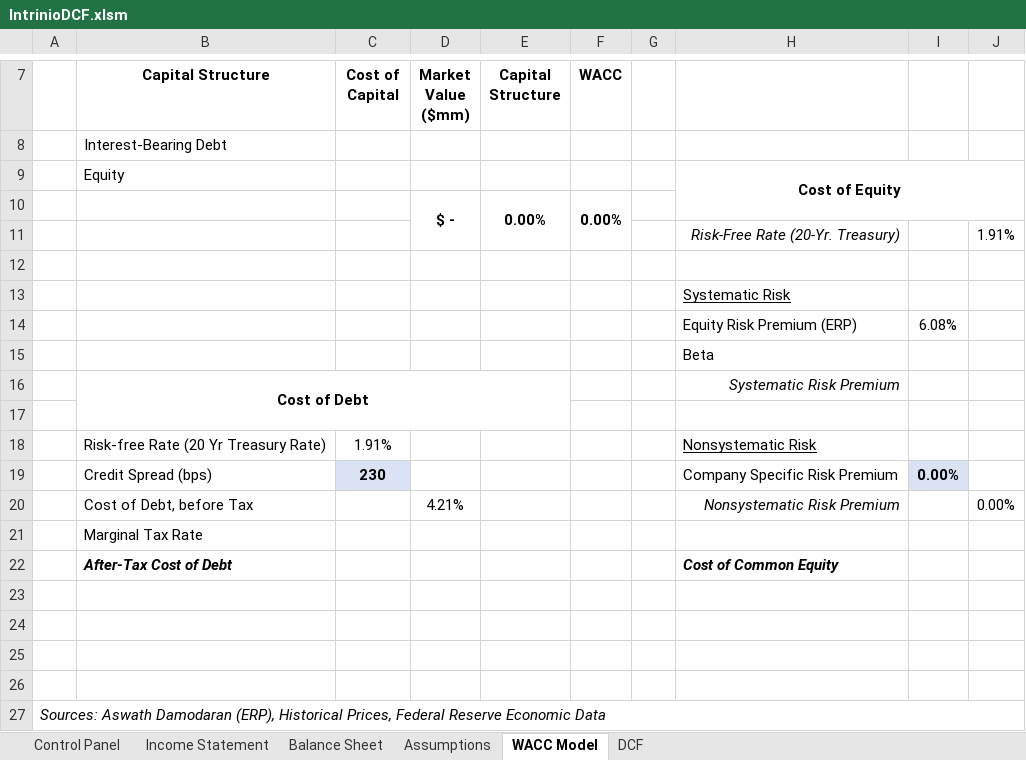
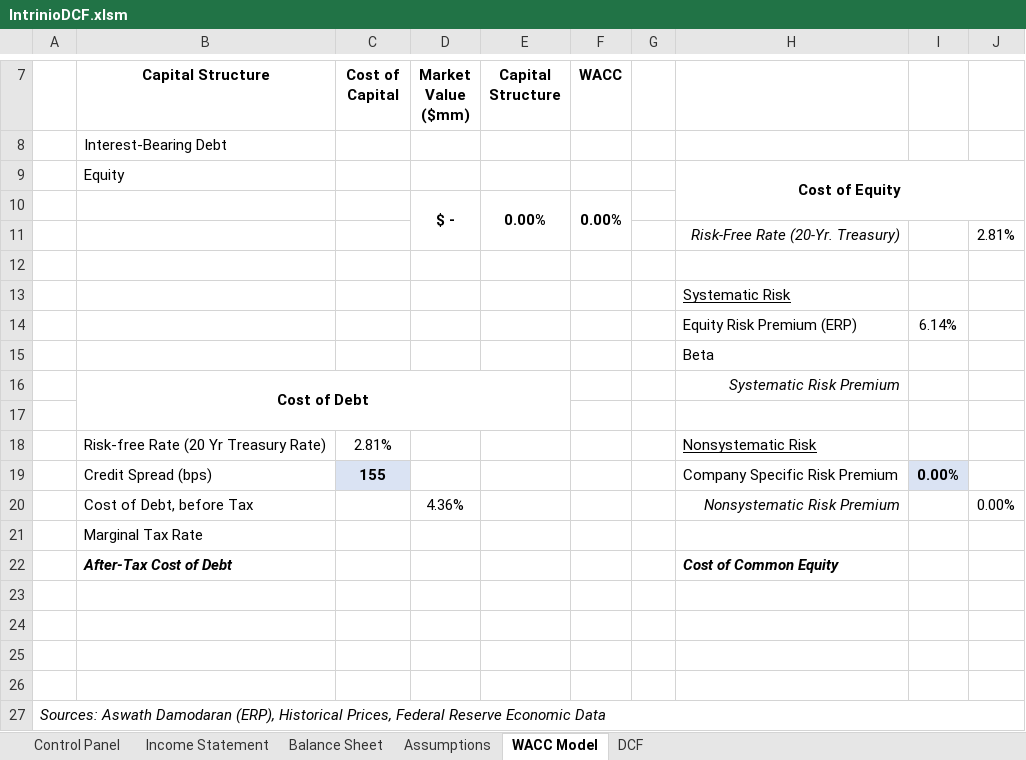
Before and after one commit to intrinio/intrinio-excel, an Excel workbook: templates/Industrials/IntrinioDCF.xlsm, sheet WACC Model, drawn as a sheet; only a part is shown, gaps mark what is left out; values as stored, in another font and other column widths than the file's, no borders; charts and pictures not drawn; the diff names each change by its address in the sheet, - before the commit and + after, or states it on an @@ line.

```diff
--- a/templates/Industrials/IntrinioDCF.xlsm (sheet WACC Model)
+++ b/templates/Industrials/IntrinioDCF.xlsm (sheet WACC Model)
-J11: 1.91%
+J11: 2.81%
-I14: 6.08%
+I14: 6.14%
-C18 (Cost of Capital): 1.91%
+C18 (Cost of Capital): 2.81%
-C19 (Cost of Capital): 230
+C19 (Cost of Capital): 155
-D20 (Market Value ($mm)): 4.21%
+D20 (Market Value ($mm)): 4.36%
```
Also changed, not shown: charts or pictures, templates/Financials/IntrinioFinancialData-Financials.xlsm, templates/Industrials/IntrinioComps.xlsm, 11 other files.
